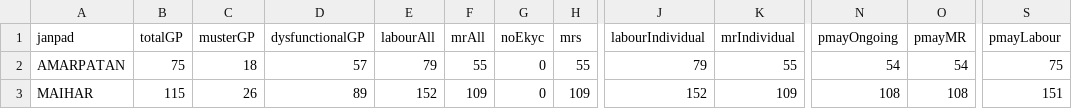
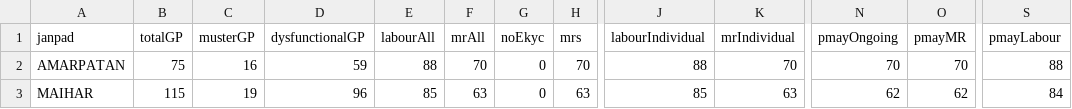
Before and after one commit to srdmsatna-create/Daily-labour-report-satna-maihar, a CSV file: data/official-summary.csv, drawn as a sheet; only a part is shown, gaps mark what is left out; the diff covers the shown part only; the diff names each change by its address in the sheet, - before the commit and + after, or states it on an @@ line.

```diff
--- a/data/official-summary.csv
+++ b/data/official-summary.csv
-C2 (musterGP): 18
+C2 (musterGP): 16
-D2 (dysfunctionalGP): 57
+D2 (dysfunctionalGP): 59
-E2 (labourAll): 79
+E2 (labourAll): 88
-F2 (mrAll): 55
+F2 (mrAll): 70
-H2 (mrs): 55
+H2 (mrs): 70
-J2 (labourIndividual): 79
+J2 (labourIndividual): 88
-K2 (mrIndividual): 55
+K2 (mrIndividual): 70
-N2 (pmayOngoing): 54
+N2 (pmayOngoing): 70
-O2 (pmayMR): 54
+O2 (pmayMR): 70
-S2 (pmayLabour): 75
+S2 (pmayLabour): 88
-C3 (musterGP): 26
+C3 (musterGP): 19
-D3 (dysfunctionalGP): 89
+D3 (dysfunctionalGP): 96
-E3 (labourAll): 152
+E3 (labourAll): 85
-F3 (mrAll): 109
+F3 (mrAll): 63
-H3 (mrs): 109
+H3 (mrs): 63
-J3 (labourIndividual): 152
+J3 (labourIndividual): 85
-K3 (mrIndividual): 109
+K3 (mrIndividual): 63
-N3 (pmayOngoing): 108
+N3 (pmayOngoing): 62
-O3 (pmayMR): 108
+O3 (pmayMR): 62
-S3 (pmayLabour): 151
+S3 (pmayLabour): 84
```
Also changed, not shown: 56 edited cells elsewhere in this file, 32 other files.
